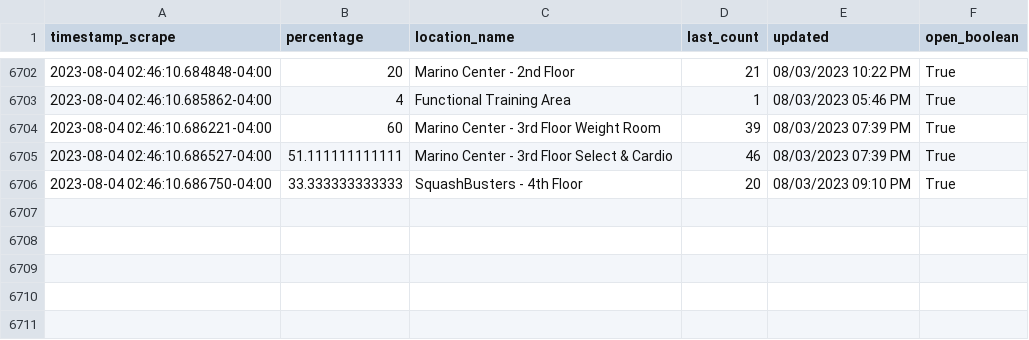
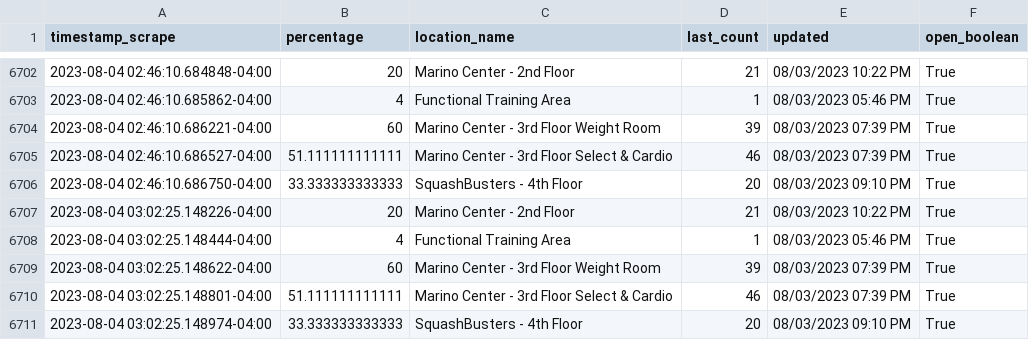
Before and after one commit to TheChesireCat/recTrack, a CSV file: output.csv, drawn as a sheet; only a part is shown, gaps mark what is left out.

```diff
--- a/output.csv
+++ b/output.csv
@@ -6706 +6706,6 @@ timestamp_scrape,percentage,location_name,last_count,updated,open_boolean
 2023-08-04 02:46:10.686750-04:00,33.333333333333,SquashBusters - 4th Floor,20,08/03/2023 09:10 PM,True
+2023-08-04 03:02:25.148226-04:00,20,Marino Center - 2nd Floor,21,08/03/2023 10:22 PM,True
+2023-08-04 03:02:25.148444-04:00,4,Functional Training Area,1,08/03/2023 05:46 PM,True
+2023-08-04 03:02:25.148622-04:00,60,Marino Center - 3rd Floor Weight Room,39,08/03/2023 07:39 PM,True
+2023-08-04 03:02:25.148801-04:00,51.111111111111,Marino Center - 3rd Floor Select & Cardio,46,08/03/2023 07:39 PM,True
+2023-08-04 03:02:25.148974-04:00,33.333333333333,SquashBusters - 4th Floor,20,08/03/2023 09:10 PM,True
```
